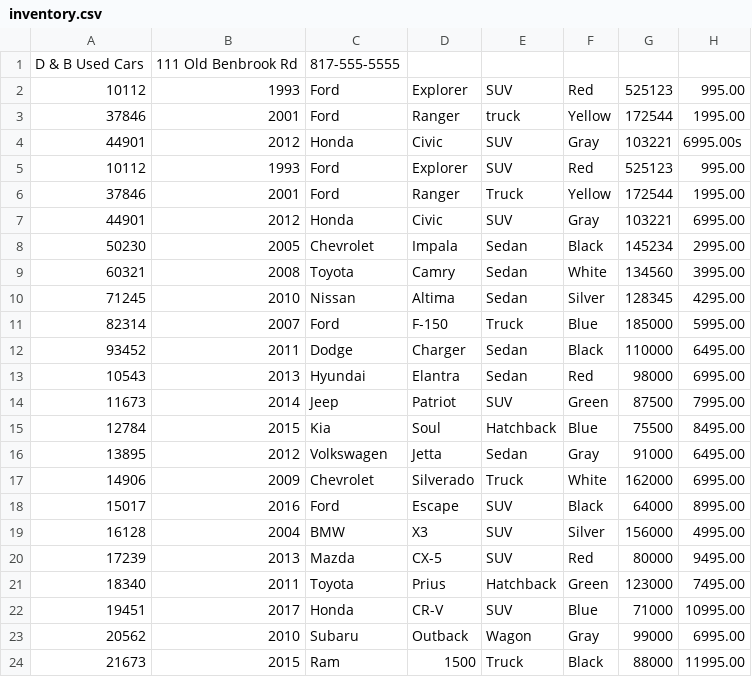
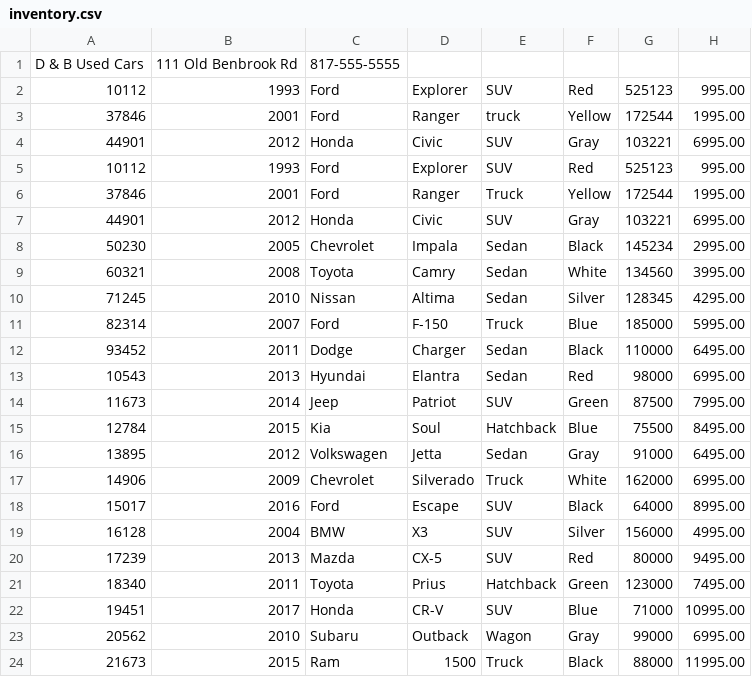
Before and after one commit to toddorduke/BootcampGraham, a CSV file: week5WorkShopCarDealership/src/main/resources/inventory.csv, drawn as a sheet.

```diff
--- a/week5WorkShopCarDealership/src/main/resources/inventory.csv
+++ b/week5WorkShopCarDealership/src/main/resources/inventory.csv
@@ -3,3 +3,3 @@ D & B Used Cars|111 Old Benbrook Rd|817-555-5555
 37846|2001|Ford|Ranger|truck|Yellow|172544|1995.00
-44901|2012|Honda|Civic|SUV|Gray|103221|6995.00s
+44901|2012|Honda|Civic|SUV|Gray|103221|6995.00
 10112|1993|Ford|Explorer|SUV|Red|525123|995.00
```
Also changed, not shown: 12 other files.
